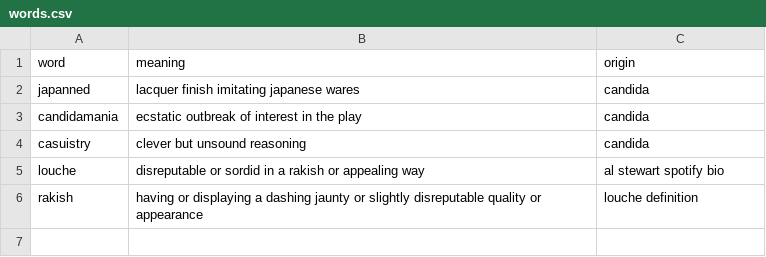
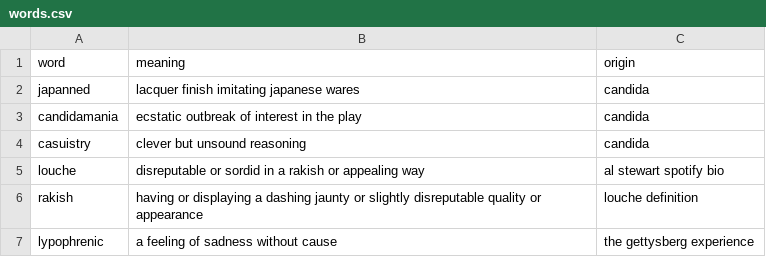
Before and after one commit to sweetum/sweetum.github.io, a CSV file: misc/words.csv, drawn as a sheet.

```diff
--- a/misc/words.csv
+++ b/misc/words.csv
@@ -6 +6,2 @@ louche, disreputable or sordid in a rakish or appealing way, al stewart spotify
 rakish, having or displaying a dashing jaunty or slightly disreputable quality or appearance, louche definition
+lypophrenic, a feeling of sadness without cause, the gettysberg experience
```
Also changed, not shown: 6 other files.
